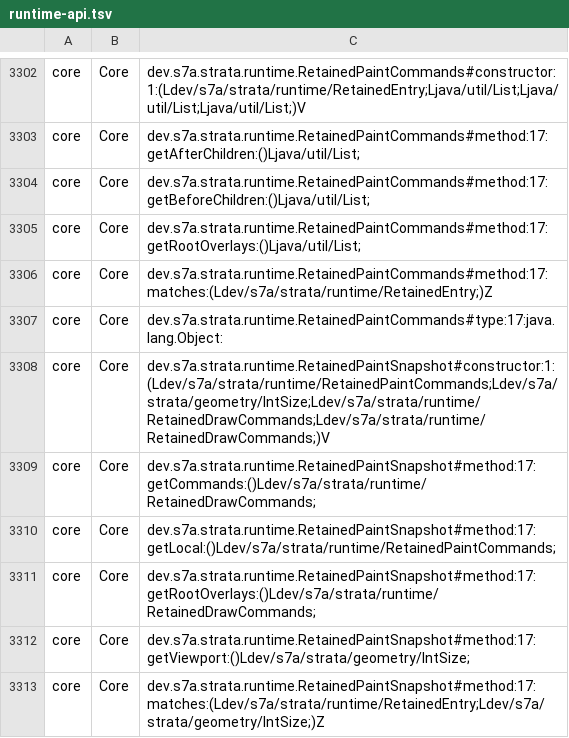
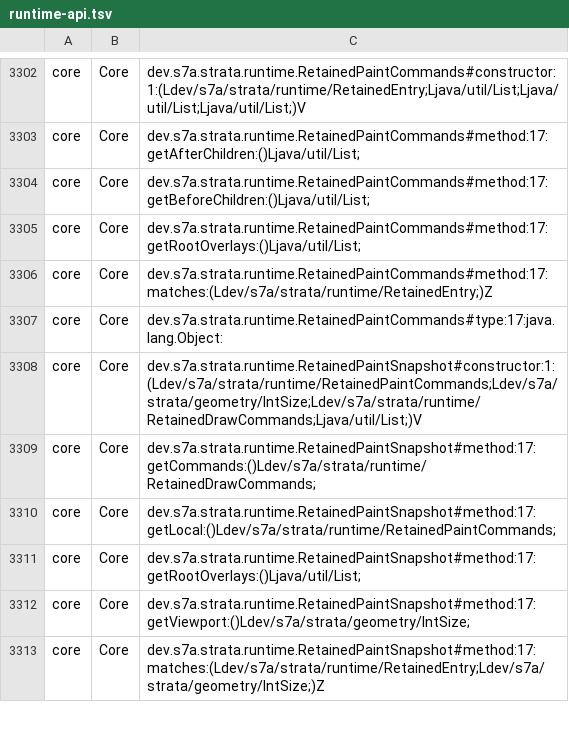
Before and after one commit to sya-ri/strata, a TSV file: quality/component-benchmarks/src/jmh/resources/runtime-api.tsv, drawn as a sheet; only a part is shown, gaps mark what is left out.

Commit message:
Refresh root-overlay runtime API assignments

```diff
--- a/quality/component-benchmarks/src/jmh/resources/runtime-api.tsv
+++ b/quality/component-benchmarks/src/jmh/resources/runtime-api.tsv
@@ -3307,6 +3307,6 @@ core	Core	dev.s7a.strata.runtime.RetainedPaintCommands#method:17:matches:(Ldev/s
 core	Core	dev.s7a.strata.runtime.RetainedPaintCommands#type:17:java.lang.Object:
-core	Core	dev.s7a.strata.runtime.RetainedPaintSnapshot#constructor:1:(Ldev/s7a/strata/runtime/RetainedPaintCommands;Ldev/s7a/strata/geometry/IntSize;Ldev/s7a/strata/runtime/RetainedDrawCommands;Ldev/s7a/strata/runtime/RetainedDrawCommands;)V
+core	Core	dev.s7a.strata.runtime.RetainedPaintSnapshot#constructor:1:(Ldev/s7a/strata/runtime/RetainedPaintCommands;Ldev/s7a/strata/geometry/IntSize;Ldev/s7a/strata/runtime/RetainedDrawCommands;Ljava/util/List;)V
 core	Core	dev.s7a.strata.runtime.RetainedPaintSnapshot#method:17:getCommands:()Ldev/s7a/strata/runtime/RetainedDrawCommands;
 core	Core	dev.s7a.strata.runtime.RetainedPaintSnapshot#method:17:getLocal:()Ldev/s7a/strata/runtime/RetainedPaintCommands;
-core	Core	dev.s7a.strata.runtime.RetainedPaintSnapshot#method:17:getRootOverlays:()Ldev/s7a/strata/runtime/RetainedDrawCommands;
+core	Core	dev.s7a.strata.runtime.RetainedPaintSnapshot#method:17:getRootOverlays:()Ljava/util/List;
 core	Core	dev.s7a.strata.runtime.RetainedPaintSnapshot#method:17:getViewport:()Ldev/s7a/strata/geometry/IntSize;
```
